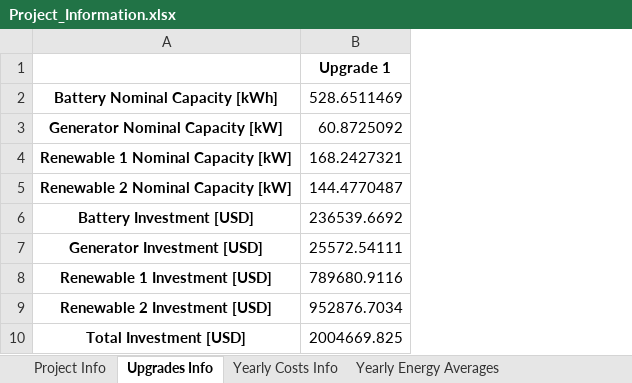
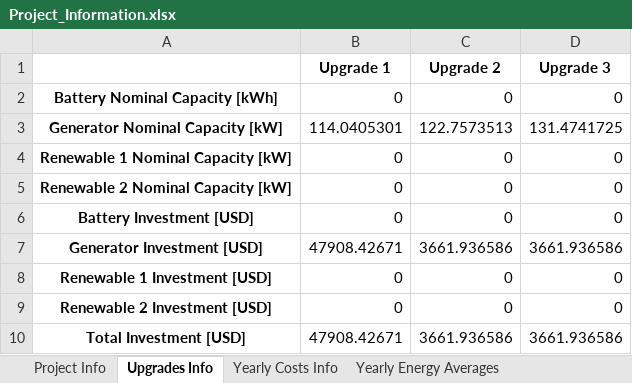
Before and after one commit to gguidicini/Micro-Grids, an Excel workbook: Results/Multi_Year/Project_Information.xlsx, sheet Upgrades Info, drawn as a sheet; values as stored, in another font and other column widths than the file's, no borders; removed rows and columns are numbered as before the commit, all else as after; the diff names each change by its address in the sheet, - before the commit and + after, or states it on an @@ line.

```diff
--- a/Results/Multi_Year/Project_Information.xlsx (sheet Upgrades Info)
+++ b/Results/Multi_Year/Project_Information.xlsx (sheet Upgrades Info)
-column B (Upgrade 1), rows 2-10: 528.6511469 | 60.8725092 | 168.2427321 | 144.4770487 | 236539.6692 | 25572.54111 | 789680.9116 | 952876.7034 | 2004669.825
+column B (Upgrade 1), rows 2-10: 0 | 114.0405301 | 0 | 0 | 0 | 47908.42671 | 0 | 0 | 47908.42671
+column C (Upgrade 2), rows 2-10: 0 | 122.7573513 | 0 | 0 | 0 | 3661.936586 | 0 | 0 | 3661.936586
+column D (Upgrade 3), rows 2-10: 0 | 131.4741725 | 0 | 0 | 0 | 3661.936586 | 0 | 0 | 3661.936586
```
Also changed, not shown: sheet Yearly Costs Info, sheet Yearly Energy Averages, sheet Project Info, Results/Multi_Year/Battery_Data.xlsx, Results/Multi_Year/Generator_Data.xlsx, 25 other files.
